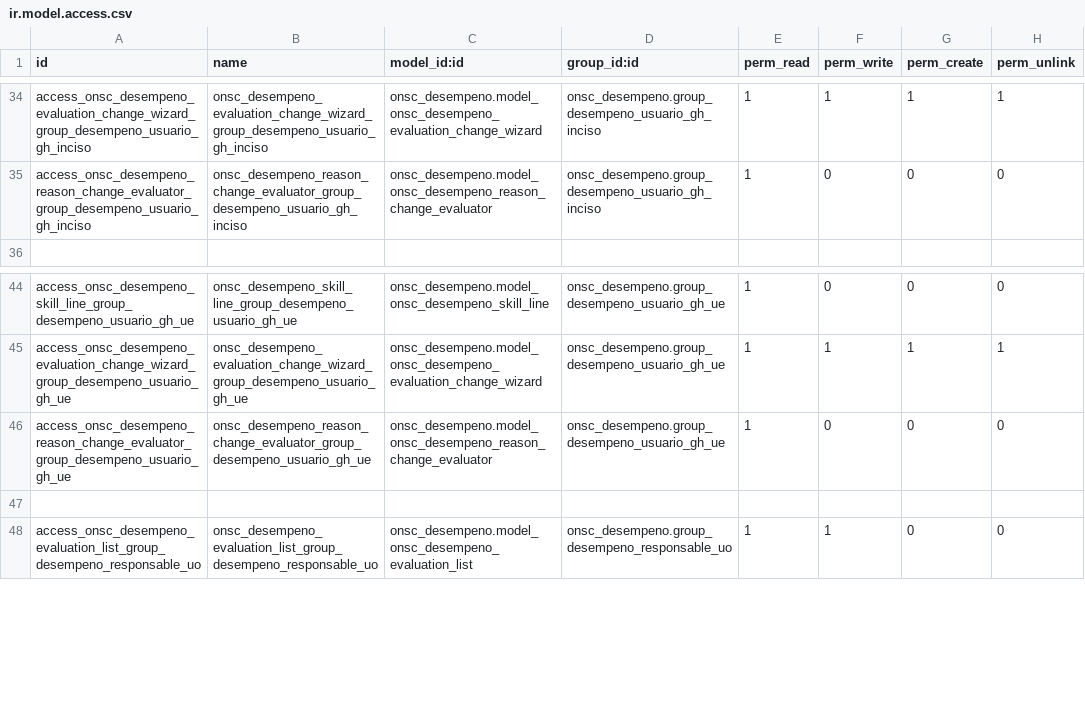
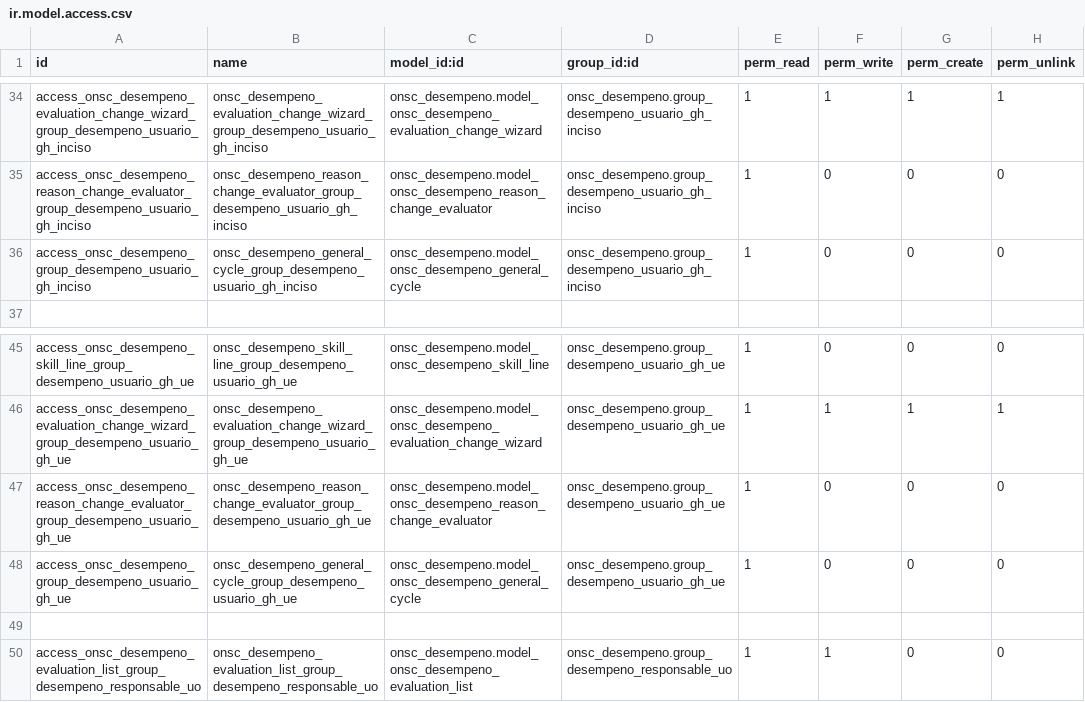
Before and after one commit to AtelUruguay/ONSC, a CSV file: onsc_desempeno/security/ir.model.access.csv, drawn as a sheet; only a part is shown, gaps mark what is left out; the diff names each change by its address in the sheet, - before the commit and + after, or states it on an @@ line.

Commit message:
[DESEMPENO] Fixes release 4

```diff
--- a/onsc_desempeno/security/ir.model.access.csv
+++ b/onsc_desempeno/security/ir.model.access.csv
+row 36: access_onsc_desempeno_group_desempeno_usuario_gh_inciso | onsc_desempeno_general_cycle_group_desempeno_usuario_gh_inciso | onsc_desempeno.model_onsc_desempeno_general_cycle | onsc_desempeno.group_desempeno_usuario_gh_inciso | 1 | 0 | 0 | 0
+row 48: access_onsc_desempeno_group_desempeno_usuario_gh_ue | onsc_desempeno_general_cycle_group_desempeno_usuario_gh_ue | onsc_desempeno.model_onsc_desempeno_general_cycle | onsc_desempeno.group_desempeno_usuario_gh_ue | 1 | 0 | 0 | 0
```
